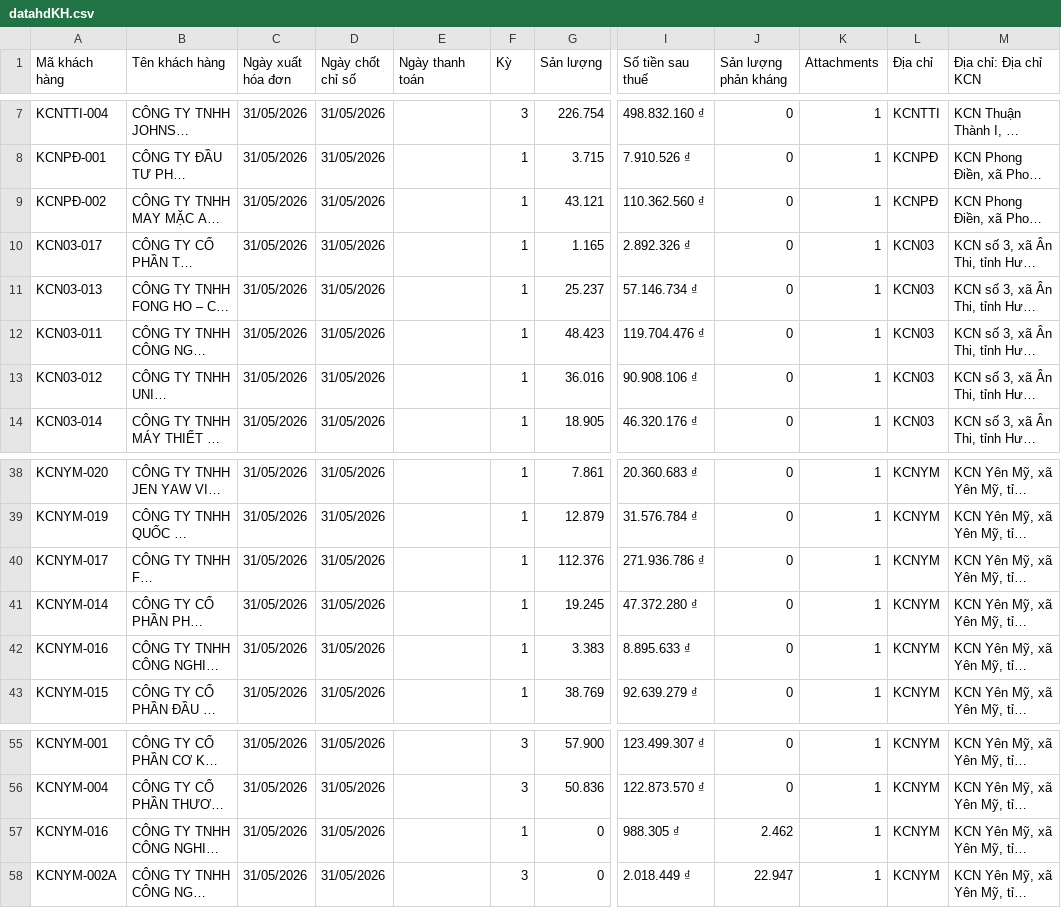
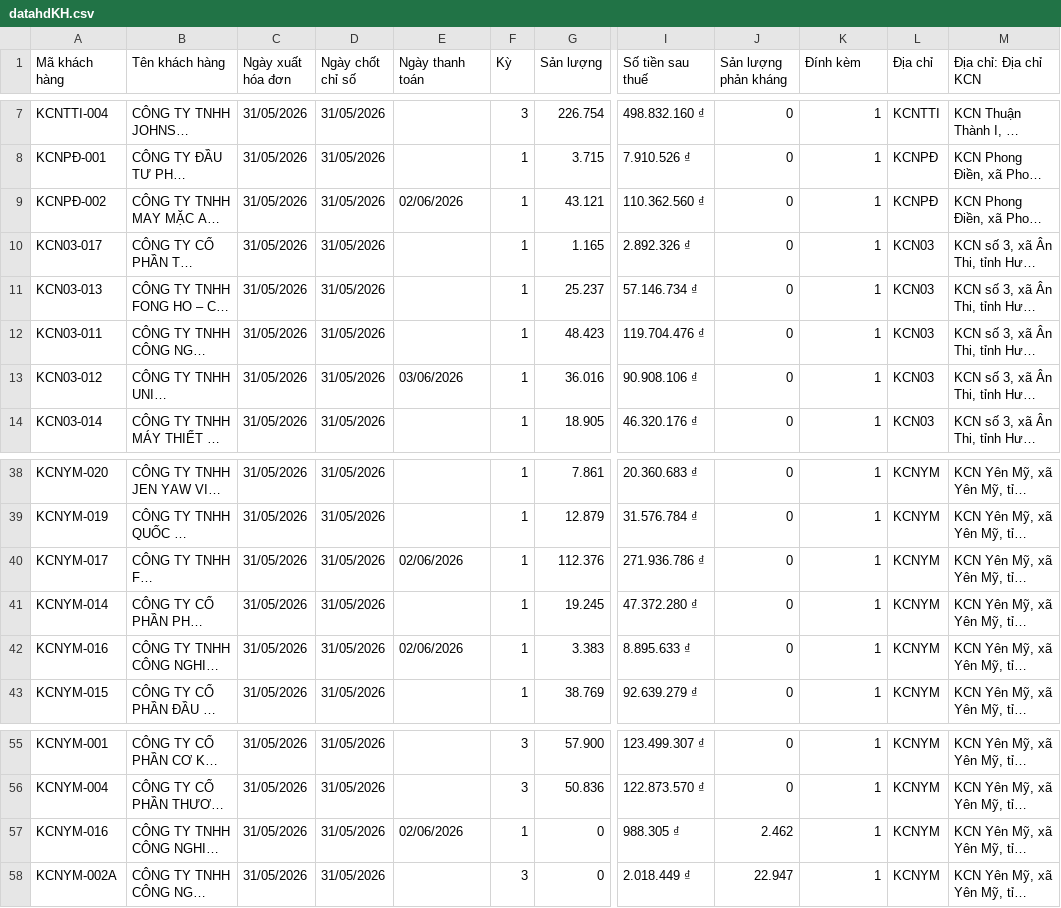
Before and after one commit to Gelex-Electric/GETC, a CSV file: assets/data/datahdKH.csv, drawn as a sheet; only a part is shown, gaps mark what is left out; long unchanged cells end in …; the diff names each change by its address in the sheet, - before the commit and + after, or states it on an @@ line.

Commit message:
Update datahdKH.csv

```diff
--- a/assets/data/datahdKH.csv
+++ b/assets/data/datahdKH.csv
-K1: Attachments
+K1: Đính kèm
-E9 (Ngày thanh toán): (empty)
+E9 (Ngày thanh toán): 02/06/2026
-E13 (Ngày thanh toán): (empty)
+E13 (Ngày thanh toán): 03/06/2026
-E40 (Ngày thanh toán): (empty)
+E40 (Ngày thanh toán): 02/06/2026
-E42 (Ngày thanh toán): (empty)
+E42 (Ngày thanh toán): 02/06/2026
-E57 (Ngày thanh toán): (empty)
+E57 (Ngày thanh toán): 02/06/2026
```
